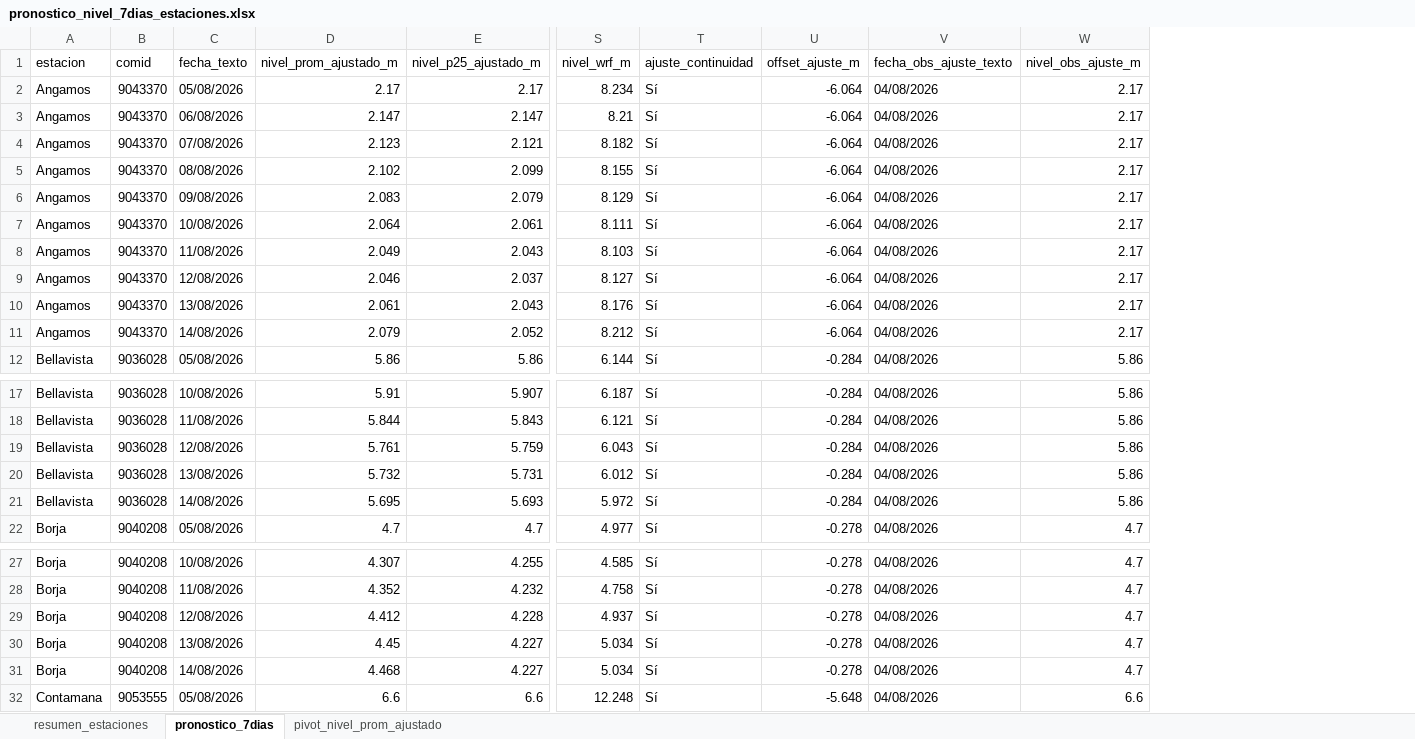
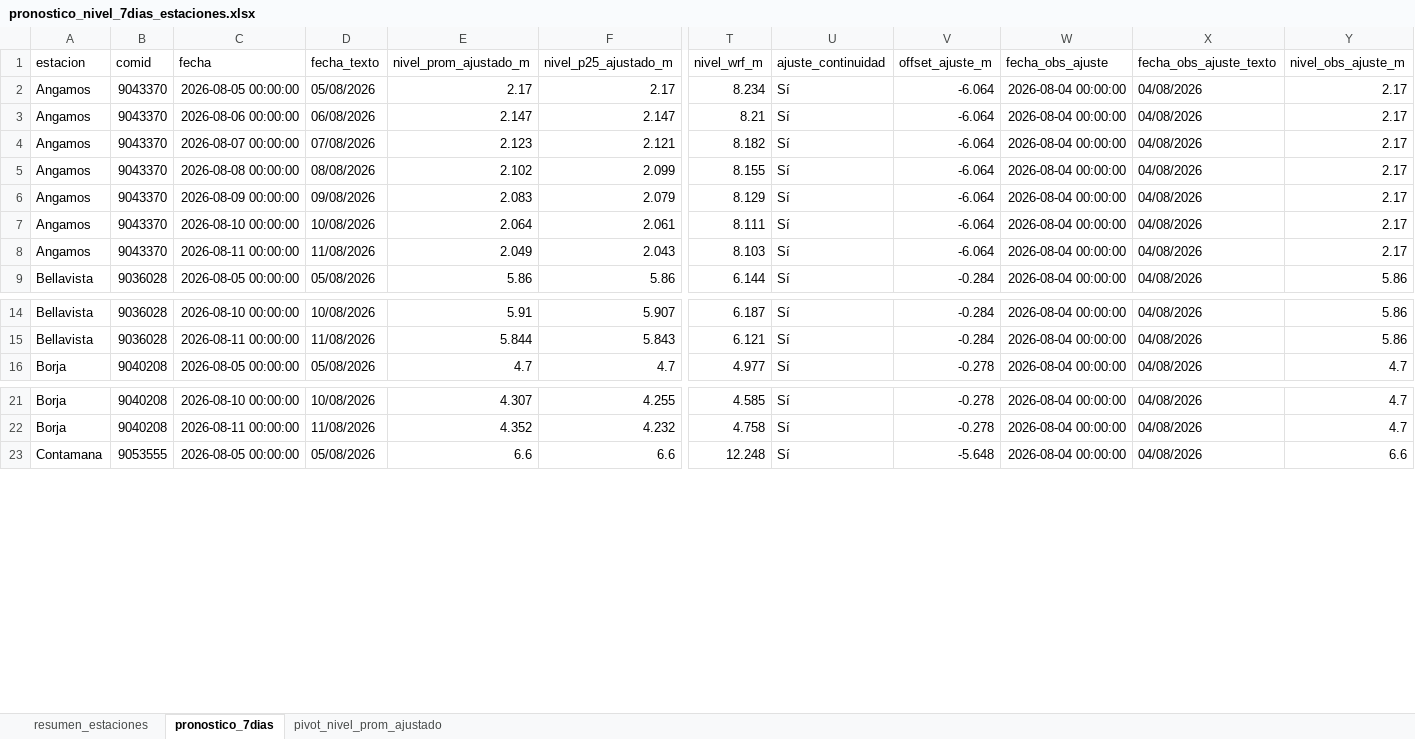
Before and after one commit to KURONO23/LoretoNivelesaCaudales, an Excel workbook: outputs/pronostico_nivel_7dias_estaciones.xlsx, sheet pronostico_7dias, drawn as a sheet; only a part is shown, gaps mark what is left out; values as stored, in another font and other column widths than the file's, no borders; removed rows and columns are numbered as before the commit, all else as after; rows hold the shown columns only; the diff covers the shown part only; the diff names each change by its address in the sheet, - before the commit and + after, or states it on an @@ line.

```diff
--- a/outputs/pronostico_nivel_7dias_estaciones.xlsx (sheet pronostico_7dias)
+++ b/outputs/pronostico_nivel_7dias_estaciones.xlsx (sheet pronostico_7dias)
+column C (fecha), rows 2-9: 2026-08-05 00:00:00 | 2026-08-06 00:00:00 | 2026-08-07 00:00:00 | 2026-08-08 00:00:00 | 2026-08-09 00:00:00 | 2026-08-10 00:00:00 | 2026-08-11 00:00:00 | 2026-08-05 00:00:00; rows 14-16: 2026-08-10 00:00:00 | 2026-08-11 00:00:00 | 2026-08-05 00:00:00; rows 21-23: 2026-08-10 00:00:00 | 2026-08-11 00:00:00 | 2026-08-05 00:00:00
+column W (fecha_obs_ajuste), rows 2-9: all 2026-08-04 00:00:00; rows 14-16: all 2026-08-04 00:00:00; rows 21-23: all 2026-08-04 00:00:00
-row 9: Angamos | 9043370 | 12/08/2026 | 2.046 | 2.037 | 8.127 | Sí | -6.064 | 04/08/2026 | 2.17
-row 10: Angamos | 9043370 | 13/08/2026 | 2.061 | 2.043 | 8.176 | Sí | -6.064 | 04/08/2026 | 2.17
-row 11: Angamos | 9043370 | 14/08/2026 | 2.079 | 2.052 | 8.212 | Sí | -6.064 | 04/08/2026 | 2.17
-row 19: Bellavista | 9036028 | 12/08/2026 | 5.761 | 5.759 | 6.043 | Sí | -0.284 | 04/08/2026 | 5.86
-row 20: Bellavista | 9036028 | 13/08/2026 | 5.732 | 5.731 | 6.012 | Sí | -0.284 | 04/08/2026 | 5.86
-row 21: Bellavista | 9036028 | 14/08/2026 | 5.695 | 5.693 | 5.972 | Sí | -0.284 | 04/08/2026 | 5.86
-row 29: Borja | 9040208 | 12/08/2026 | 4.412 | 4.228 | 4.937 | Sí | -0.278 | 04/08/2026 | 4.7
-row 30: Borja | 9040208 | 13/08/2026 | 4.45 | 4.227 | 5.034 | Sí | -0.278 | 04/08/2026 | 4.7
-row 31: Borja | 9040208 | 14/08/2026 | 4.468 | 4.227 | 5.034 | Sí | -0.278 | 04/08/2026 | 4.7
```
Also changed, not shown: 42 removed rows elsewhere in this sheet, sheet resumen_estaciones, sheet pivot_nivel_prom_ajustado, outputs/metricas_dwlt_estaciones.xlsx, outputs/validacion_dwlt_hasta_observado_disponible.xlsx, 1 other file.
